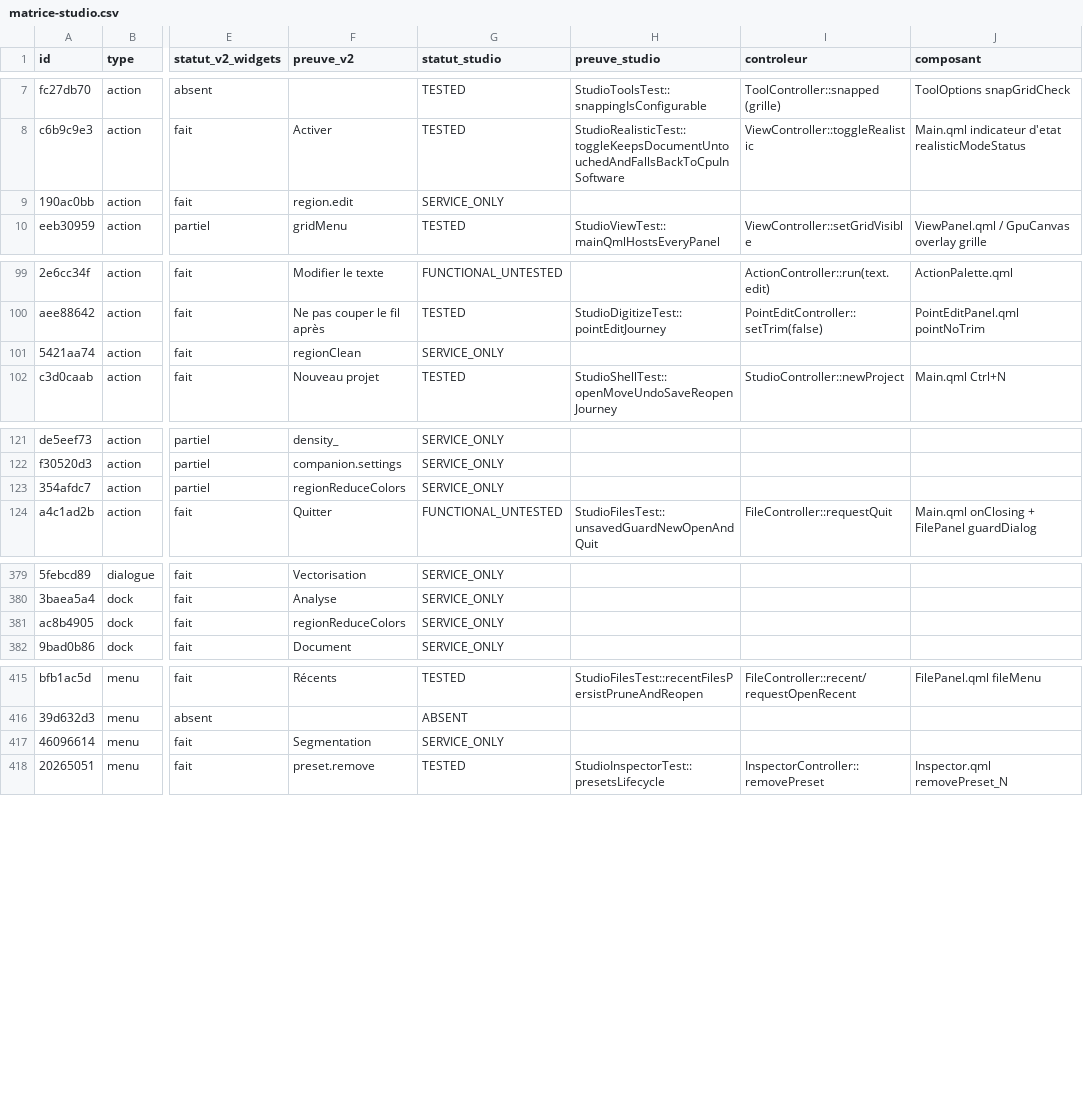
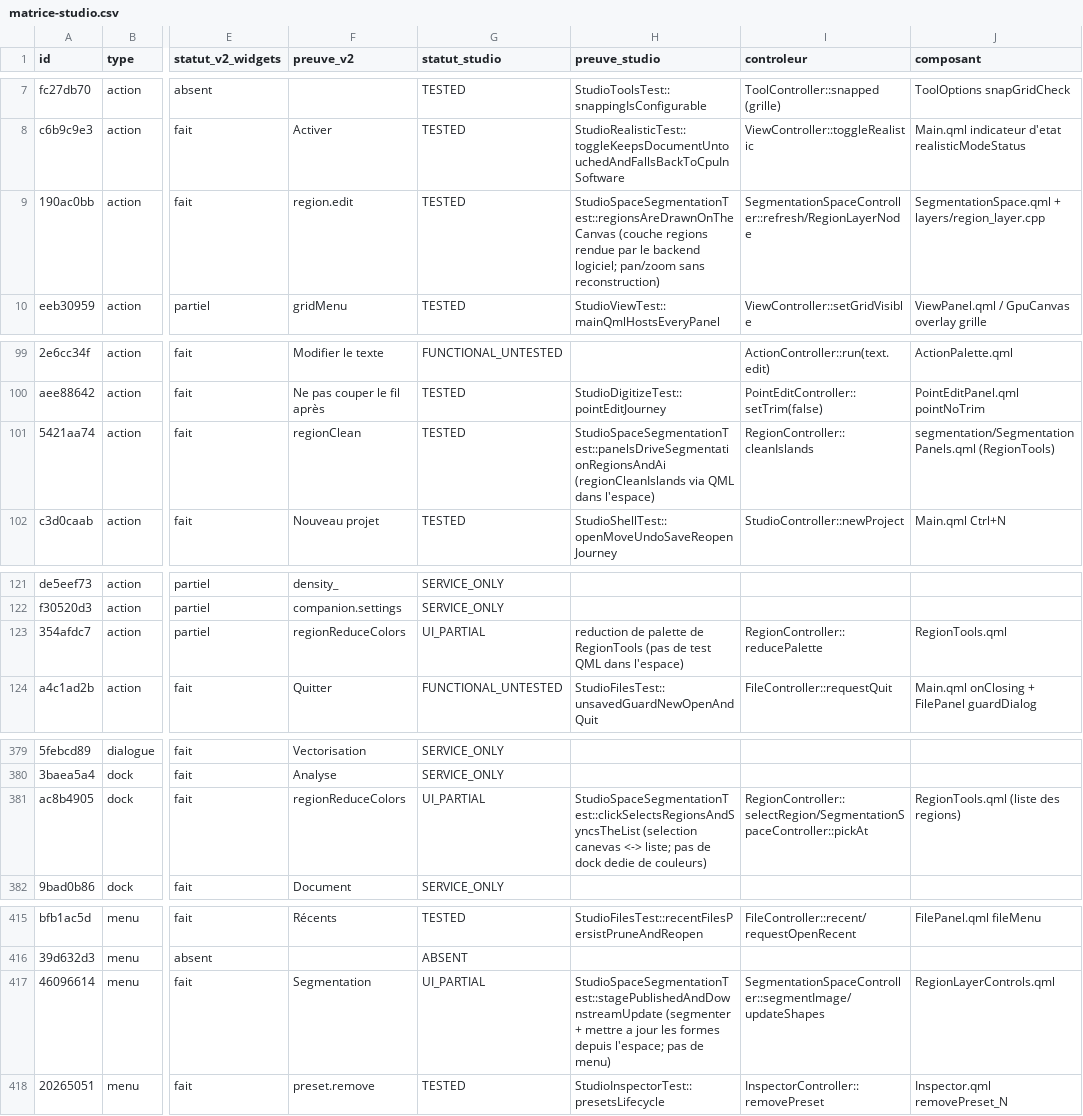
Before and after one commit to ElZacho200a/OpenStitch, a CSV file: docs/desktop-v2/parite-studio/matrice-studio.csv, drawn as a sheet; only a part is shown, gaps mark what is left out; the diff covers the shown part only; the diff names each change by its address in the sheet, - before the commit and + after, or states it on an @@ line.

```diff
--- a/docs/desktop-v2/parite-studio/matrice-studio.csv
+++ b/docs/desktop-v2/parite-studio/matrice-studio.csv
-G9 (statut_studio): SERVICE_ONLY
+G9 (statut_studio): TESTED
-H9 (preuve_studio): (empty)
+H9 (preuve_studio): StudioSpaceSegmentationTest::regionsAreDrawnOnTheCanvas (couche regions rendue par le backend logiciel; pan/zoom sans reconstruction)
-I9 (controleur): (empty)
+I9 (controleur): SegmentationSpaceController::refresh/RegionLayerNode
-J9 (composant): (empty)
+J9 (composant): SegmentationSpace.qml + layers/region_layer.cpp
-G101 (statut_studio): SERVICE_ONLY
+G101 (statut_studio): TESTED
-H101 (preuve_studio): (empty)
+H101 (preuve_studio): StudioSpaceSegmentationTest::panelsDriveSegmentationRegionsAndAi (regionCleanIslands via QML dans l'espace)
-I101 (controleur): (empty)
+I101 (controleur): RegionController::cleanIslands
-J101 (composant): (empty)
+J101 (composant): segmentation/SegmentationPanels.qml (RegionTools)
-G123 (statut_studio): SERVICE_ONLY
+G123 (statut_studio): UI_PARTIAL
-H123 (preuve_studio): (empty)
+H123 (preuve_studio): reduction de palette de RegionTools (pas de test QML dans l'espace)
-I123 (controleur): (empty)
+I123 (controleur): RegionController::reducePalette
-J123 (composant): (empty)
+J123 (composant): RegionTools.qml
-G381 (statut_studio): SERVICE_ONLY
+G381 (statut_studio): UI_PARTIAL
-H381 (preuve_studio): (empty)
+H381 (preuve_studio): StudioSpaceSegmentationTest::clickSelectsRegionsAndSyncsTheList (selection canevas <-> liste; pas de dock dedie de couleurs)
-I381 (controleur): (empty)
+I381 (controleur): RegionController::selectRegion/SegmentationSpaceController::pickAt
-J381 (composant): (empty)
+J381 (composant): RegionTools.qml (liste des regions)
-G417 (statut_studio): SERVICE_ONLY
+G417 (statut_studio): UI_PARTIAL
-H417 (preuve_studio): (empty)
+H417 (preuve_studio): StudioSpaceSegmentationTest::stagePublishedAndDownstreamUpdate (segmenter + mettre a jour les formes depuis l'espace; pas de menu)
-I417 (controleur): (empty)
+I417 (controleur): SegmentationSpaceController::segmentImage/updateShapes
-J417 (composant): (empty)
+J417 (composant): RegionLayerControls.qml
```
Also changed, not shown: 2 edited cells elsewhere in this file, 43 other files.
